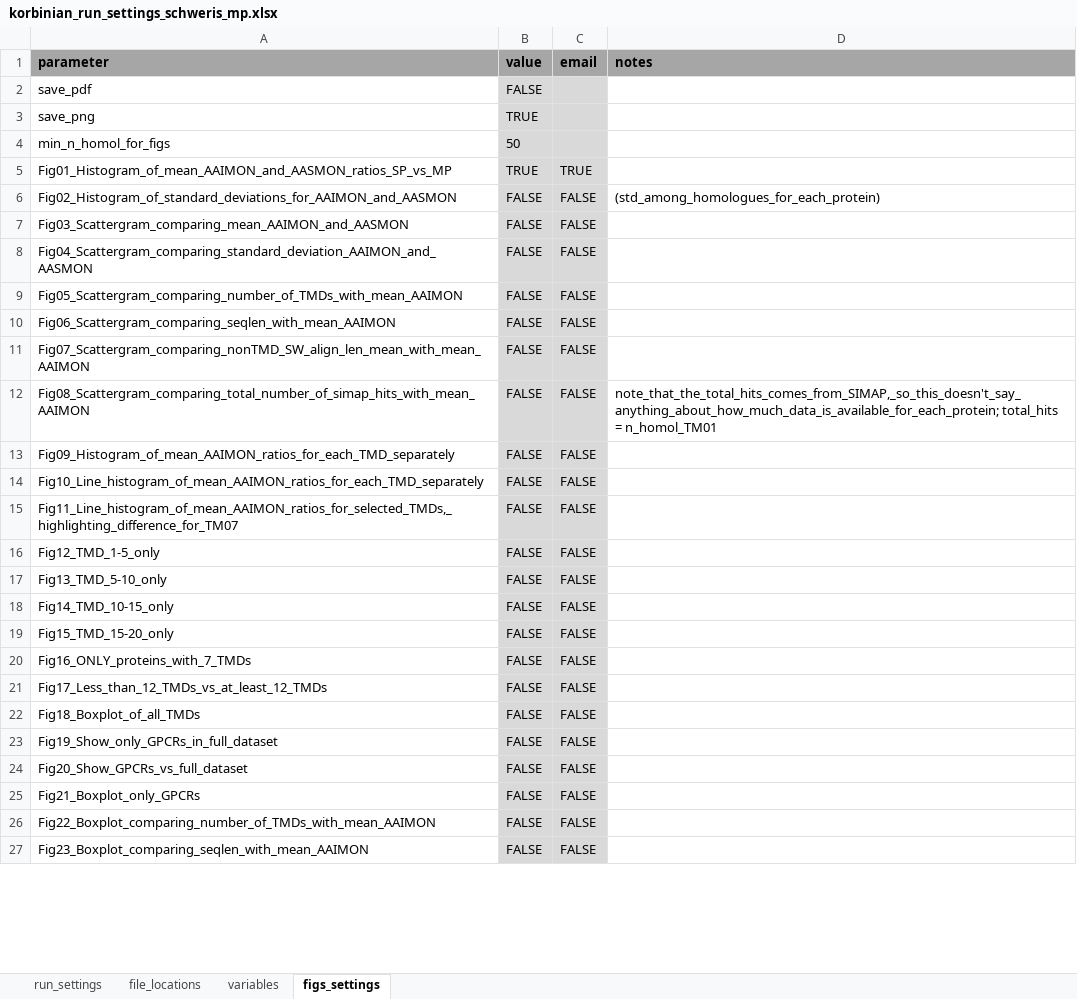
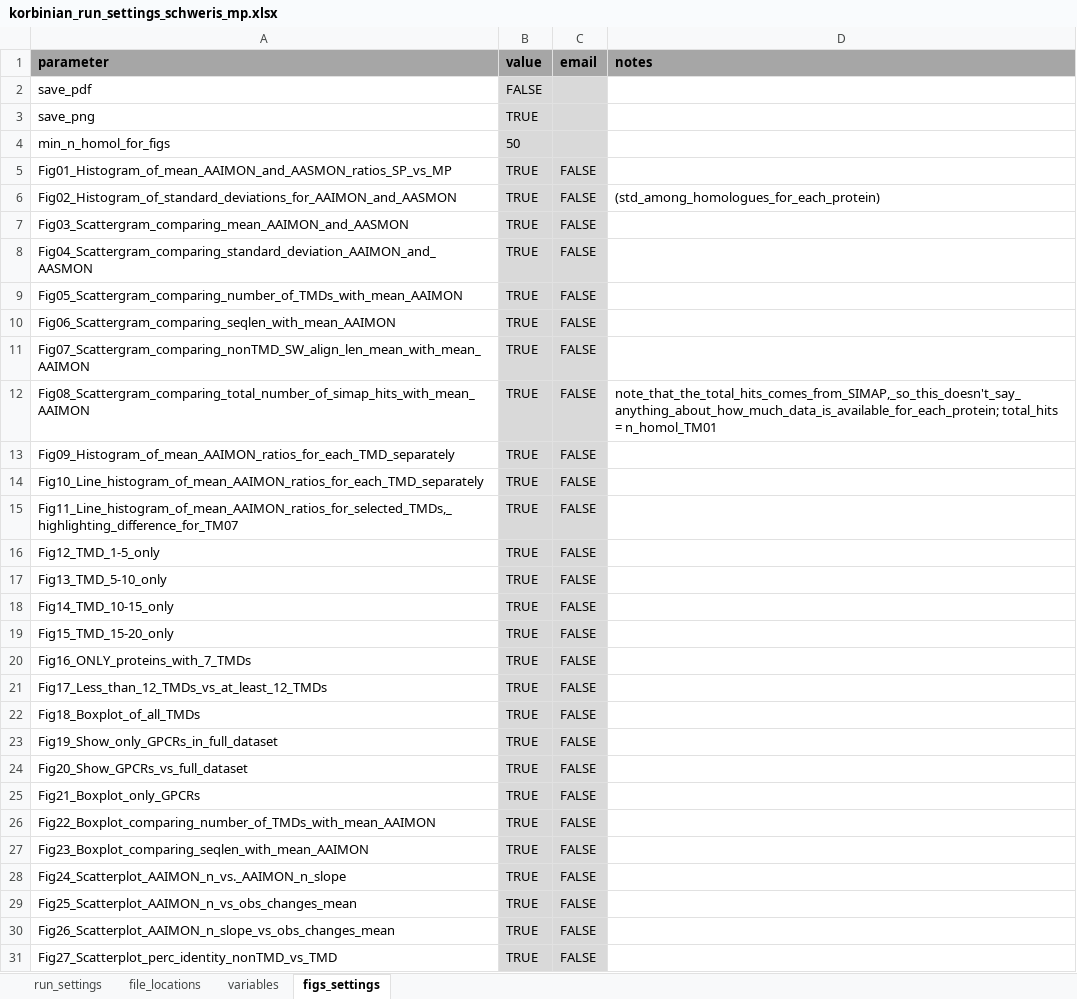
Before and after one commit to teese/korbinian, an Excel workbook: korbinian/examples/settings/korbinian_run_settings_schweris_mp.xlsx, sheet figs_settings, drawn as a sheet; only a part is shown; values as stored, in another font and other column widths than the file's, no borders; conditional formats not drawn; the diff covers the shown part only; the diff names each change by its address in the sheet, - before the commit and + after, or states it on an @@ line.

Commit message:
MANY SMALL CHANGES. SETTINGS FILES NEED TO BE UPDATED.  - removed all print functions  - prevented fitting lines in figures for datasets with a low number of proteins  - removed many tabs from parse_simap_to_csv  - allowed BB datasets to continue if uniprot-specific functions are run (allowing 1,2,3 to be all run together)  - added choice whether to sleep when SIMAP server seems not to be responding  - added list of disallowed words in homologues to cr_summary.csv

```diff
--- a/korbinian/examples/settings/korbinian_run_settings_schweris_mp.xlsx (sheet figs_settings)
+++ b/korbinian/examples/settings/korbinian_run_settings_schweris_mp.xlsx (sheet figs_settings)
-C5 (email): TRUE
+C5 (email): FALSE
-B6:B27 (value): FALSE
+B6:B27 (value): TRUE
+row 28: Fig24_Scatterplot_AAIMON_n_vs._AAIMON_n_slope | TRUE | FALSE
+row 29: Fig25_Scatterplot_AAIMON_n_vs_obs_changes_mean | TRUE | FALSE
+row 30: Fig26_Scatterplot_AAIMON_n_slope_vs_obs_changes_mean | TRUE | FALSE
+row 31: Fig27_Scatterplot_perc_identity_nonTMD_vs_TMD | TRUE | FALSE
```
Also changed, not shown: 2 edited cells elsewhere in this sheet, sheet variables, sheet run_settings, formulas that keep their value, 17 other files.
